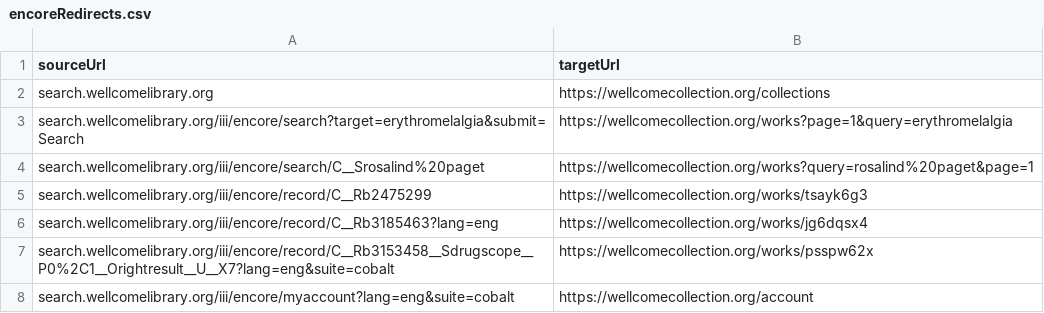
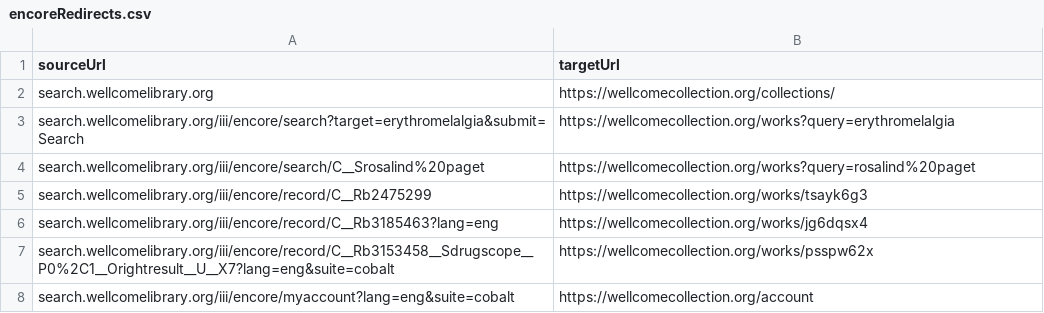
Before and after one commit to wellcomecollection/platform-infrastructure, a CSV file: cloudfront/wellcomelibrary.org/edge-lambda/src/csvFixtures/encoreRedirects.csv, drawn as a sheet.

Commit message:
Fix the expected Encore redirects

```diff
--- a/cloudfront/wellcomelibrary.org/edge-lambda/src/csvFixtures/encoreRedirects.csv
+++ b/cloudfront/wellcomelibrary.org/edge-lambda/src/csvFixtures/encoreRedirects.csv
@@ -1,5 +1,5 @@
 sourceUrl,targetUrl
-search.wellcomelibrary.org,https://wellcomecollection.org/collections
-search.wellcomelibrary.org/iii/encore/search?target=erythromelalgia&submit=Search,https://wellcomecollection.org/works?page=1&query=erythromelalgia
-search.wellcomelibrary.org/iii/encore/search/C__Srosalind%20paget,https://wellcomecollection.org/works?query=rosalind%20paget&page=1
+search.wellcomelibrary.org,https://wellcomecollection.org/collections/
+search.wellcomelibrary.org/iii/encore/search?target=erythromelalgia&submit=Search,https://wellcomecollection.org/works?query=erythromelalgia
+search.wellcomelibrary.org/iii/encore/search/C__Srosalind%20paget,https://wellcomecollection.org/works?query=rosalind%20paget
 search.wellcomelibrary.org/iii/encore/record/C__Rb2475299,https://wellcomecollection.org/works/tsayk6g3
```
